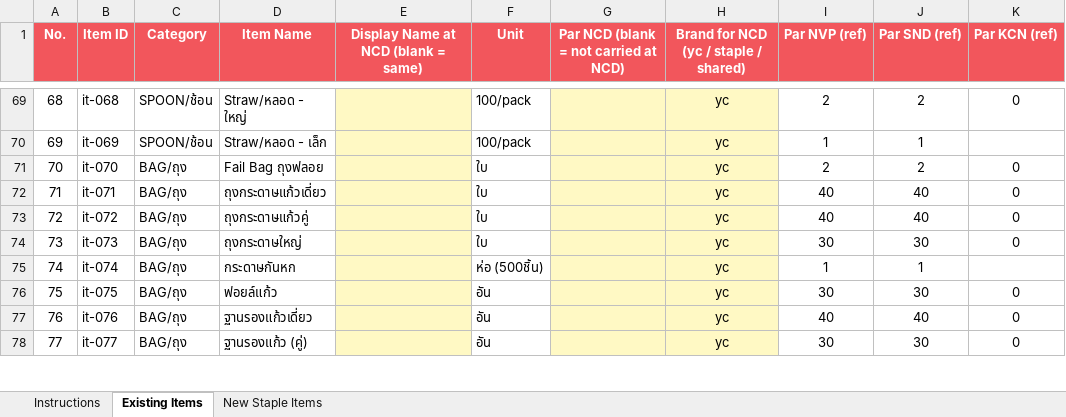
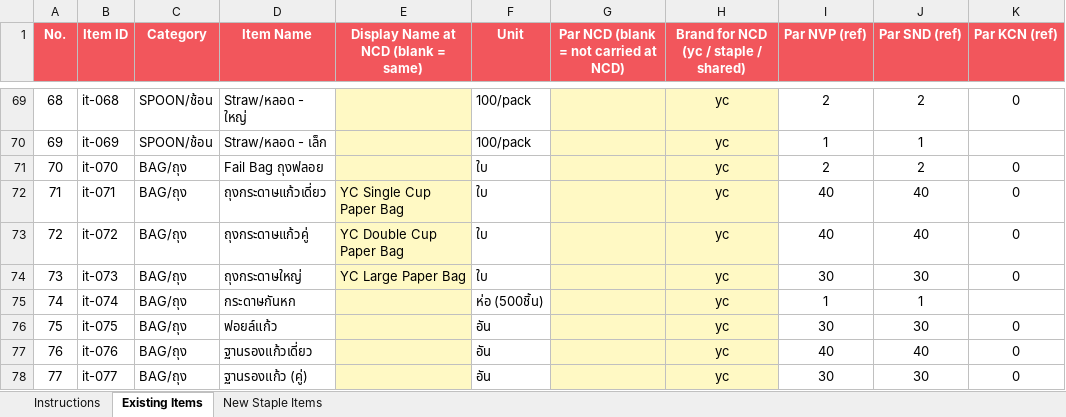
Before and after one commit to praesuvasa/ycstock, an Excel workbook: NCD_Brand_Tagging.xlsx, sheet Existing Items, drawn as a sheet; only a part is shown, gaps mark what is left out; values as stored, in another font and other column widths than the file's, no borders; the diff names each change by its address in the sheet, - before the commit and + after, or states it on an @@ line.

```diff
--- a/NCD_Brand_Tagging.xlsx (sheet Existing Items)
+++ b/NCD_Brand_Tagging.xlsx (sheet Existing Items)
-E72: (empty)
+E72: YC Single Cup Paper Bag
-E73: (empty)
+E73: YC Double Cup Paper Bag
-E74: (empty)
+E74: YC Large Paper Bag
```
Also changed, not shown: sheet New Staple Items, 1 other file.
